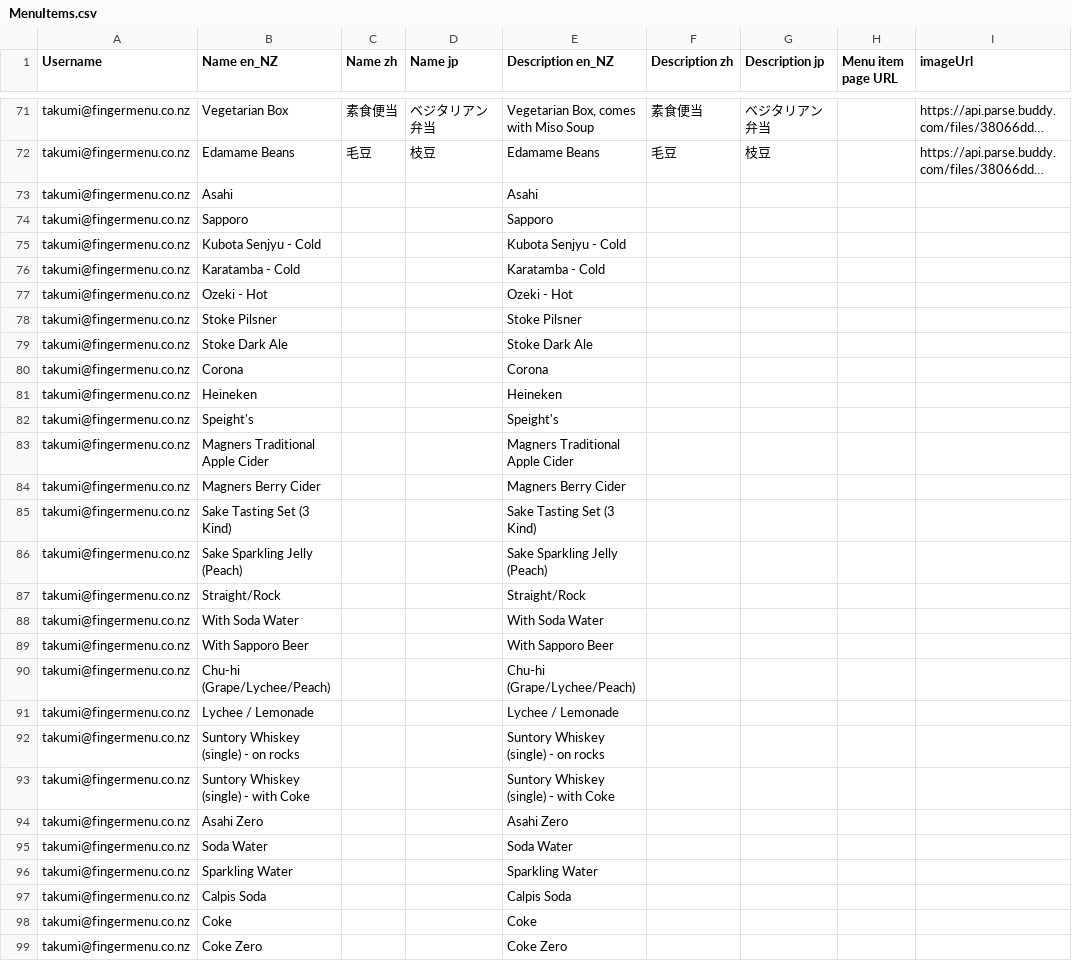
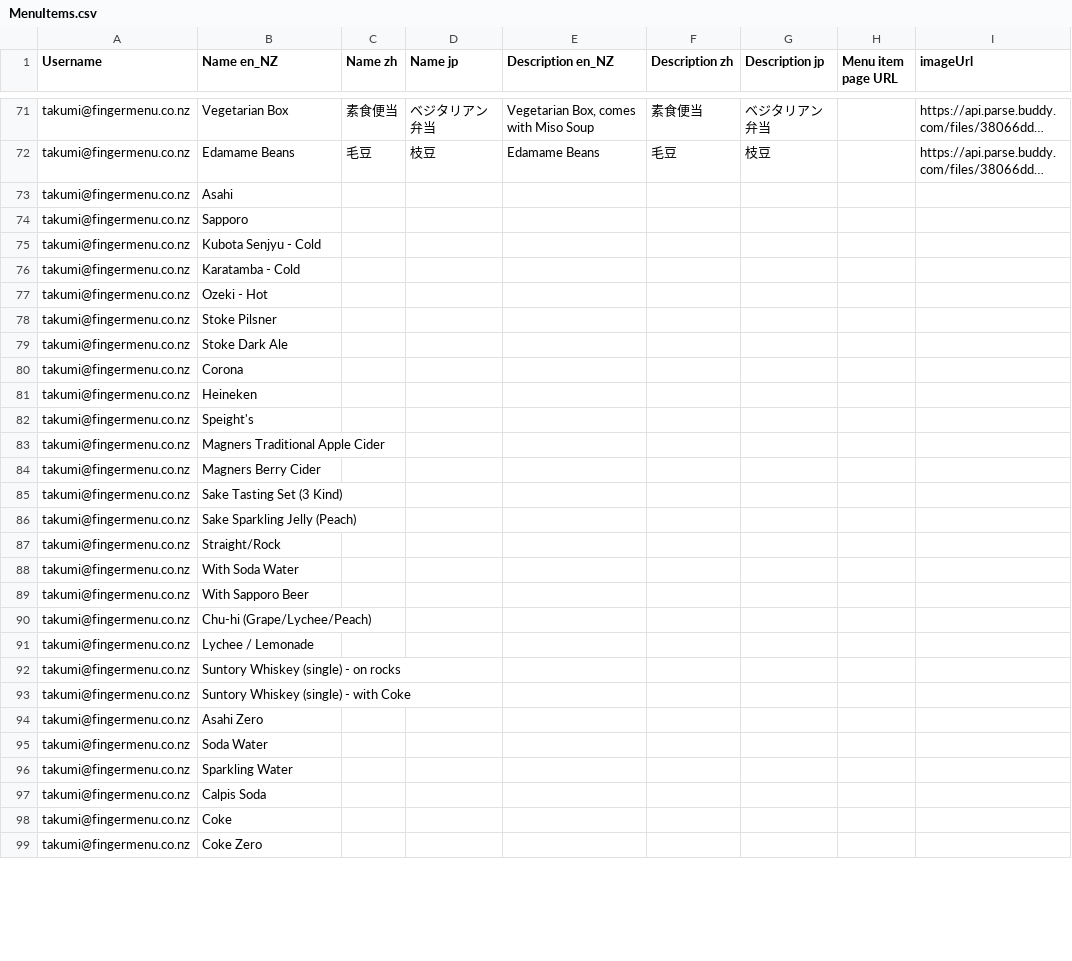
Before and after one commit to fingermenu/finger-menu-helper-tools, a CSV file: data/MenuItems.csv, drawn as a sheet; only a part is shown, gaps mark what is left out; long unchanged cells end in …; the diff covers the shown part only; the diff names each change by its address in the sheet, - before the commit and + after, or states it on an @@ line.

Commit message:
Data folder updated

```diff
--- a/data/MenuItems.csv
+++ b/data/MenuItems.csv
-E73 (Description en_NZ): Asahi
+E73 (Description en_NZ): (empty)
-E74 (Description en_NZ): Sapporo
+E74 (Description en_NZ): (empty)
-E75 (Description en_NZ): Kubota Senjyu - Cold
+E75 (Description en_NZ): (empty)
-E76 (Description en_NZ): Karatamba - Cold
+E76 (Description en_NZ): (empty)
-E77 (Description en_NZ): Ozeki - Hot
+E77 (Description en_NZ): (empty)
-E78 (Description en_NZ): Stoke Pilsner
+E78 (Description en_NZ): (empty)
-E79 (Description en_NZ): Stoke Dark Ale
+E79 (Description en_NZ): (empty)
-E80 (Description en_NZ): Corona
+E80 (Description en_NZ): (empty)
-E81 (Description en_NZ): Heineken
+E81 (Description en_NZ): (empty)
-E82 (Description en_NZ): Speight's
+E82 (Description en_NZ): (empty)
-E83 (Description en_NZ): Magners Traditional Apple Cider
+E83 (Description en_NZ): (empty)
-E84 (Description en_NZ): Magners Berry Cider
+E84 (Description en_NZ): (empty)
-E85 (Description en_NZ): Sake Tasting Set (3 Kind)
+E85 (Description en_NZ): (empty)
-E86 (Description en_NZ): Sake Sparkling Jelly (Peach)
+E86 (Description en_NZ): (empty)
-E87 (Description en_NZ): Straight/Rock
+E87 (Description en_NZ): (empty)
-E88 (Description en_NZ): With Soda Water
+E88 (Description en_NZ): (empty)
-E89 (Description en_NZ): With Sapporo Beer
+E89 (Description en_NZ): (empty)
-E90 (Description en_NZ): Chu-hi (Grape/Lychee/Peach)
+E90 (Description en_NZ): (empty)
-E91 (Description en_NZ): Lychee / Lemonade
+E91 (Description en_NZ): (empty)
-E92 (Description en_NZ): Suntory Whiskey (single) - on rocks
+E92 (Description en_NZ): (empty)
-E93 (Description en_NZ): Suntory Whiskey (single) - with Coke
+E93 (Description en_NZ): (empty)
-E94 (Description en_NZ): Asahi Zero
+E94 (Description en_NZ): (empty)
-E95 (Description en_NZ): Soda Water
+E95 (Description en_NZ): (empty)
-E96 (Description en_NZ): Sparkling Water
+E96 (Description en_NZ): (empty)
-E97 (Description en_NZ): Calpis Soda
+E97 (Description en_NZ): (empty)
-E98 (Description en_NZ): Coke
+E98 (Description en_NZ): (empty)
-E99 (Description en_NZ): Coke Zero
+E99 (Description en_NZ): (empty)
```
Also changed, not shown: 3 added rows, 3 removed rows and 8 edited cells elsewhere in this file, data/MenuItemPrices.csv, data/Menus.csv, 2 other files.
